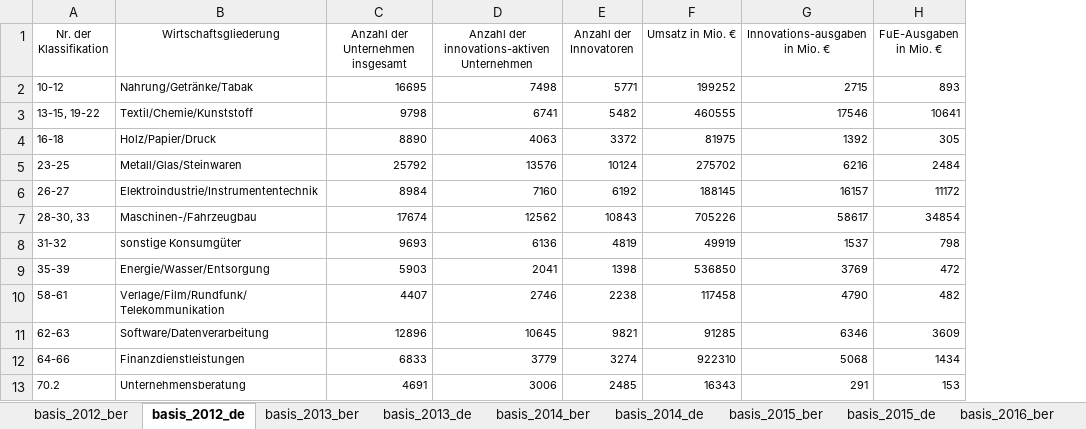
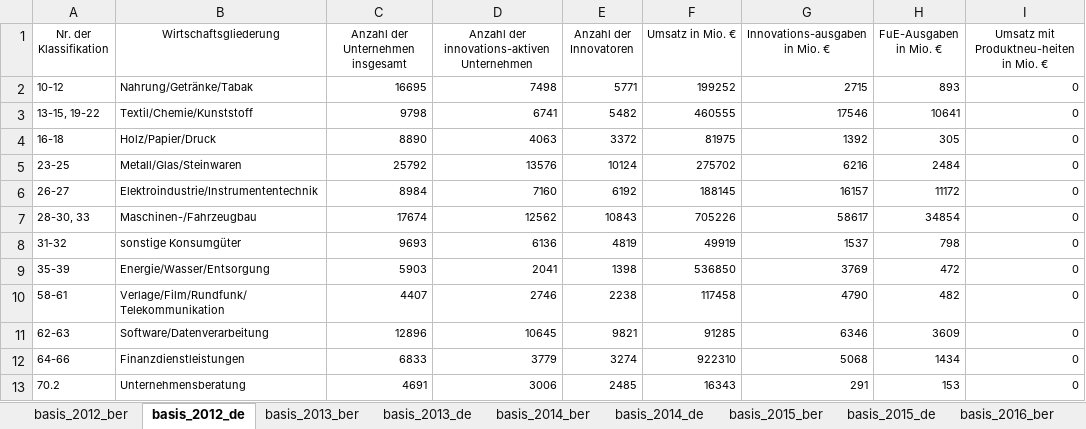
Before and after one commit to technologiestiftung/innovationserhebung, an Excel workbook: app/data/basisdaten_clean_2025.xlsx, sheet basis_2012_de, drawn as a sheet; only a part is shown; values as stored, in another font and other column widths than the file's, no borders; conditional formats not drawn; the diff names each change by its address in the sheet, - before the commit and + after, or states it on an @@ line.

Commit message:
feat: add custom basis calculations

```diff
--- a/app/data/basisdaten_clean_2025.xlsx (sheet basis_2012_de)
+++ b/app/data/basisdaten_clean_2025.xlsx (sheet basis_2012_de)
+column I, rows 1-13: Umsatz mit Produktneu-heiten in Mio. € | 0 | 0 | 0 | 0 | 0 | 0 | 0 | 0 | 0 | 0 | 0 | 0
```
Also changed, not shown: sheet basis_2012_ber, 2 other files.
